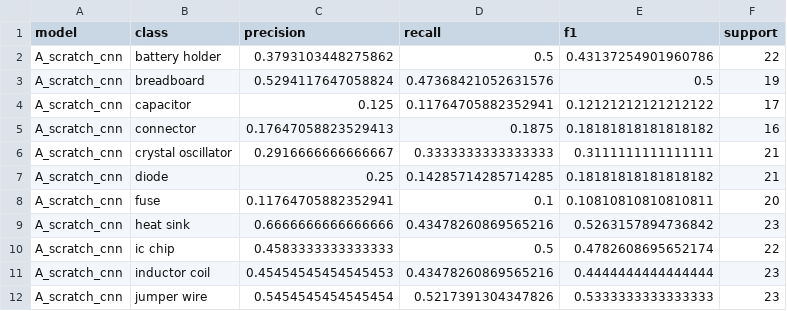
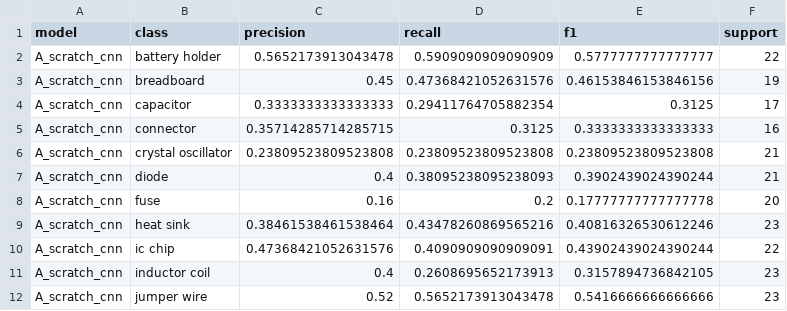
Before and after one commit to Vaperizer2/626-Project, a CSV file: results/itri626/per_class.csv, drawn as a sheet; only a part is shown; the diff covers the shown part only.

```diff
--- a/results/itri626/per_class.csv
+++ b/results/itri626/per_class.csv
@@ -1,12 +1,12 @@
 model,class,precision,recall,f1,support
-A_scratch_cnn,battery holder,0.3793103448275862,0.5,0.43137254901960786,22
-A_scratch_cnn,breadboard,0.5294117647058824,0.47368421052631576,0.5,19
-A_scratch_cnn,capacitor,0.125,0.11764705882352941,0.12121212121212122,17
-A_scratch_cnn,connector,0.17647058823529413,0.1875,0.18181818181818182,16
-A_scratch_cnn,crystal oscillator,0.2916666666666667,0.3333333333333333,0.3111111111111111,21
-A_scratch_cnn,diode,0.25,0.14285714285714285,0.18181818181818182,21
-A_scratch_cnn,fuse,0.11764705882352941,0.1,0.10810810810810811,20
-A_scratch_cnn,heat sink,0.6666666666666666,0.43478260869565216,0.5263157894736842,23
-A_scratch_cnn,ic chip,0.4583333333333333,0.5,0.4782608695652174,22
-A_scratch_cnn,inductor coil,0.45454545454545453,0.43478260869565216,0.4444444444444444,23
-A_scratch_cnn,jumper wire,0.5454545454545454,0.5217391304347826,0.5333333333333333,23
+A_scratch_cnn,battery holder,0.5652173913043478,0.5909090909090909,0.5777777777777777,22
+A_scratch_cnn,breadboard,0.45,0.47368421052631576,0.46153846153846156,19
+A_scratch_cnn,capacitor,0.3333333333333333,0.29411764705882354,0.3125,17
+A_scratch_cnn,connector,0.35714285714285715,0.3125,0.3333333333333333,16
+A_scratch_cnn,crystal oscillator,0.23809523809523808,0.23809523809523808,0.23809523809523808,21
+A_scratch_cnn,diode,0.4,0.38095238095238093,0.3902439024390244,21
+A_scratch_cnn,fuse,0.16,0.2,0.17777777777777778,20
+A_scratch_cnn,heat sink,0.38461538461538464,0.43478260869565216,0.40816326530612246,23
+A_scratch_cnn,ic chip,0.47368421052631576,0.4090909090909091,0.43902439024390244,22
+A_scratch_cnn,inductor coil,0.4,0.2608695652173913,0.3157894736842105,23
+A_scratch_cnn,jumper wire,0.52,0.5652173913043478,0.5416666666666666,23
```
Also changed, not shown: 25 edited cells elsewhere in this file, results/itri626/hyperparameters.csv, 58 other files.
